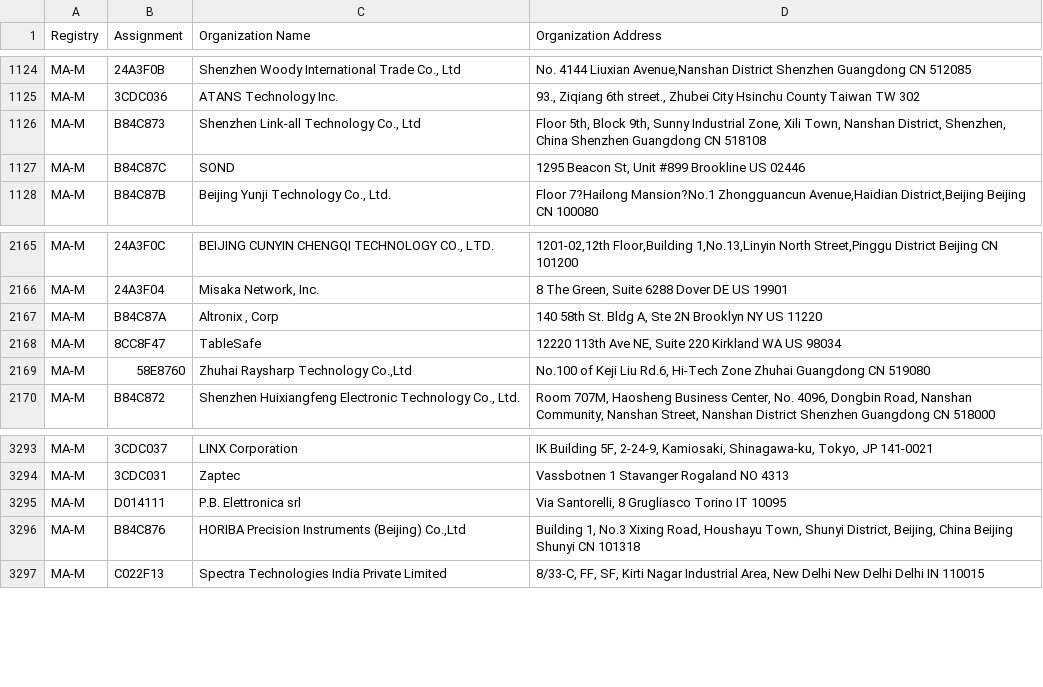
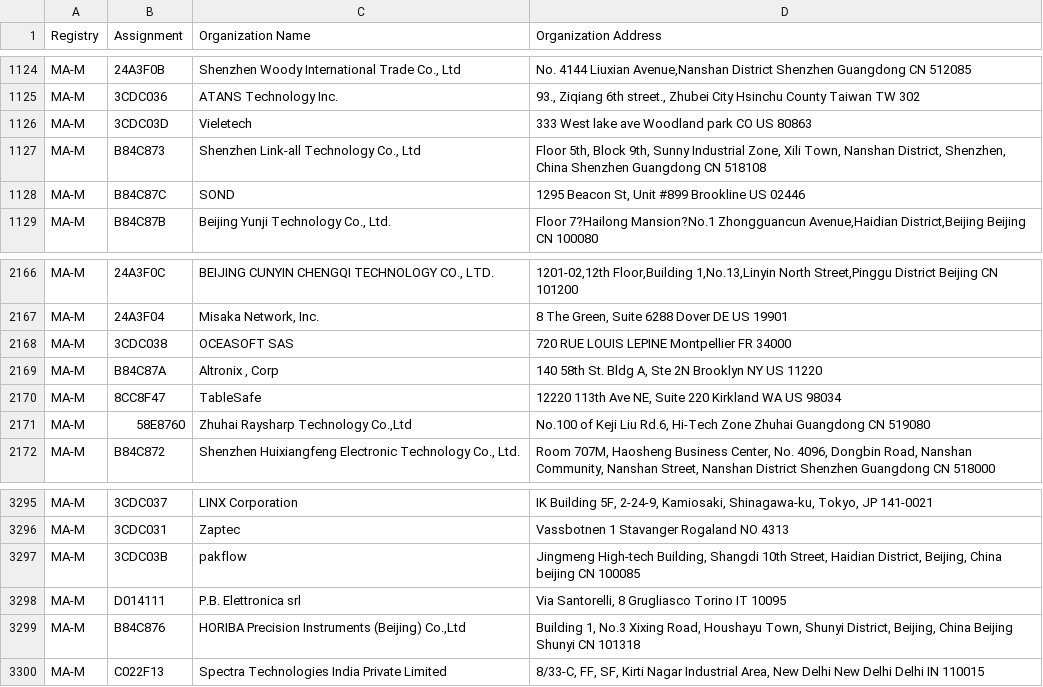
Before and after one commit to hdm/mac-tracker, a CSV file: data/ieee/mam.csv, drawn as a sheet; only a part is shown, gaps mark what is left out.

```diff
--- a/data/ieee/mam.csv
+++ b/data/ieee/mam.csv
@@ -1125,2 +1125,3 @@ MA-M,24A3F0B,"Shenzhen Woody International Trade Co., Ltd"," No. 4144 Liuxian Av
 MA-M,3CDC036,ATANS Technology Inc.,"93., Ziqiang 6th street., Zhubei City Hsinchu County Taiwan TW 302 "
+MA-M,3CDC03D,Vieletech,333 West lake ave Woodland park CO US 80863
 MA-M,B84C873,"Shenzhen Link-all Technology Co., Ltd","Floor 5th, Block 9th, Sunny Industrial Zone, Xili Town, Nanshan District, Shenzhen, China  Shenzhen Guangdong CN 518108 "
@@ -2166,2 +2167,3 @@ MA-M,24A3F0C,"BEIJING CUNYIN CHENGQI TECHNOLOGY CO., LTD.","1201-02,12th Floor,B
 MA-M,24A3F04,"Misaka Network, Inc.","8 The Green, Suite 6288 Dover DE US 19901 "
+MA-M,3CDC038,OCEASOFT SAS,720 RUE LOUIS LEPINE Montpellier  FR 34000
 MA-M,B84C87A,"Altronix , Corp","140 58th St. Bldg A, Ste 2N Brooklyn NY US 11220 "
@@ -3294,2 +3296,3 @@ MA-M,3CDC037,LINX Corporation,"IK Building 5F, 2-24-9,  Kamiosaki, Shinagawa-ku,
 MA-M,3CDC031,Zaptec,Vassbotnen 1 Stavanger Rogaland NO 4313
+MA-M,3CDC03B,pakflow,"Jingmeng High-tech Building, Shangdi 10th Street, Haidian District, Beijing, China beijing  CN 100085 "
 MA-M,D014111,P.B. Elettronica srl,"Via Santorelli, 8 Grugliasco Torino IT 10095 "
```
Also changed, not shown: data/ieee/oui36.csv, 4 other files.
